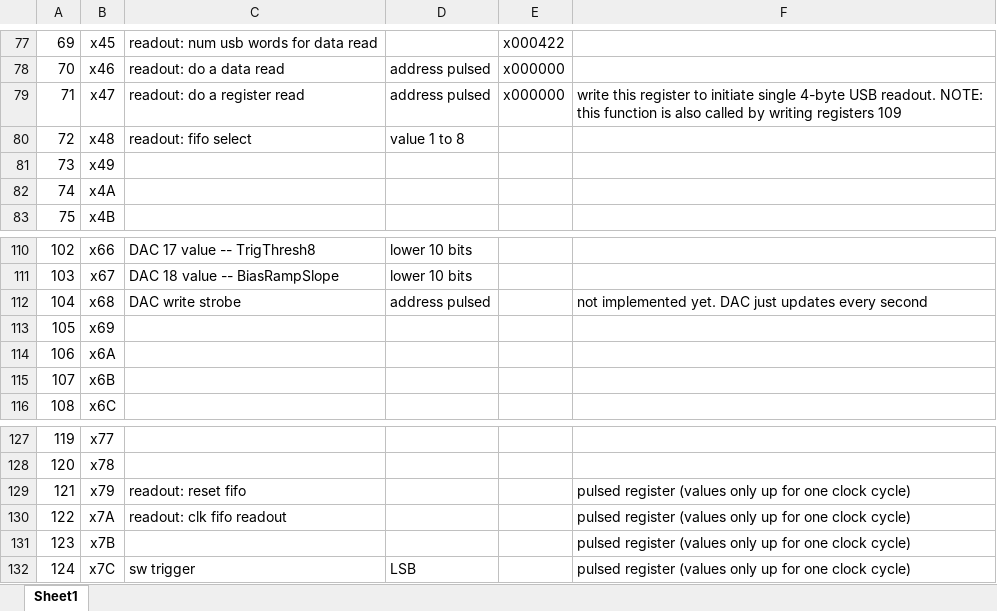
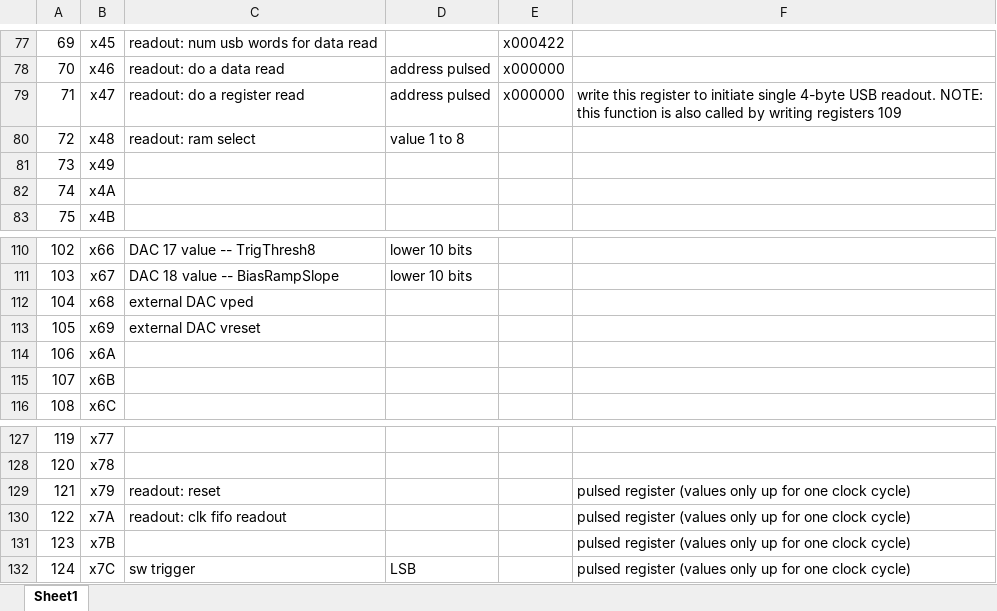
Before and after one commit to ejobe/psec4a-eval-firmware, an Excel workbook: doc/firmware-register-map-psec4a-evm.xlsx, sheet Sheet1, drawn as a sheet; only a part is shown, gaps mark what is left out; values as stored, in another font and other column widths than the file's, no borders; the diff names each change by its address in the sheet, - before the commit and + after, or states it on an @@ line.

```diff
--- a/doc/firmware-register-map-psec4a-evm.xlsx (sheet Sheet1)
+++ b/doc/firmware-register-map-psec4a-evm.xlsx (sheet Sheet1)
-C80: readout: fifo select
+C80: readout: ram select
-C112: DAC write strobe
+C112: external DAC vped
-D112: address pulsed
+D112: (empty)
-F112: not implemented yet. DAC just updates every second
+F112: (empty)
-C113: (empty)
+C113: external DAC vreset
-C129: readout: reset fifo
+C129: readout: reset
```
Also changed, not shown: 4 other files.
